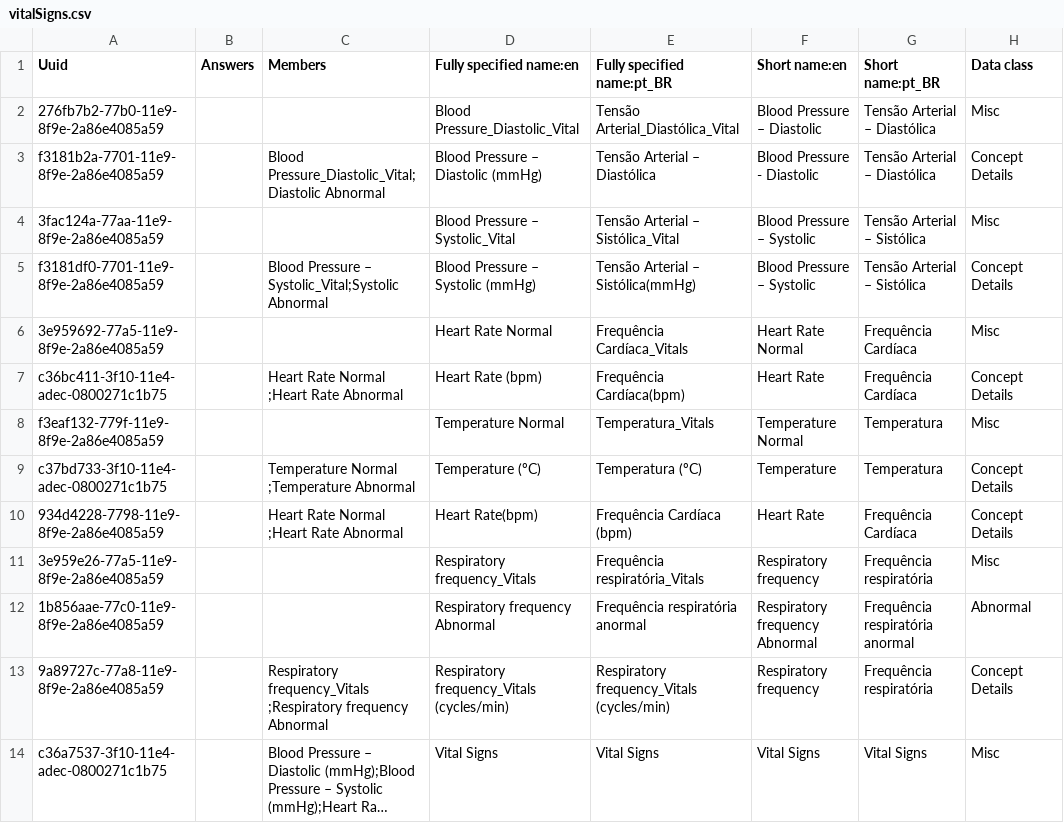
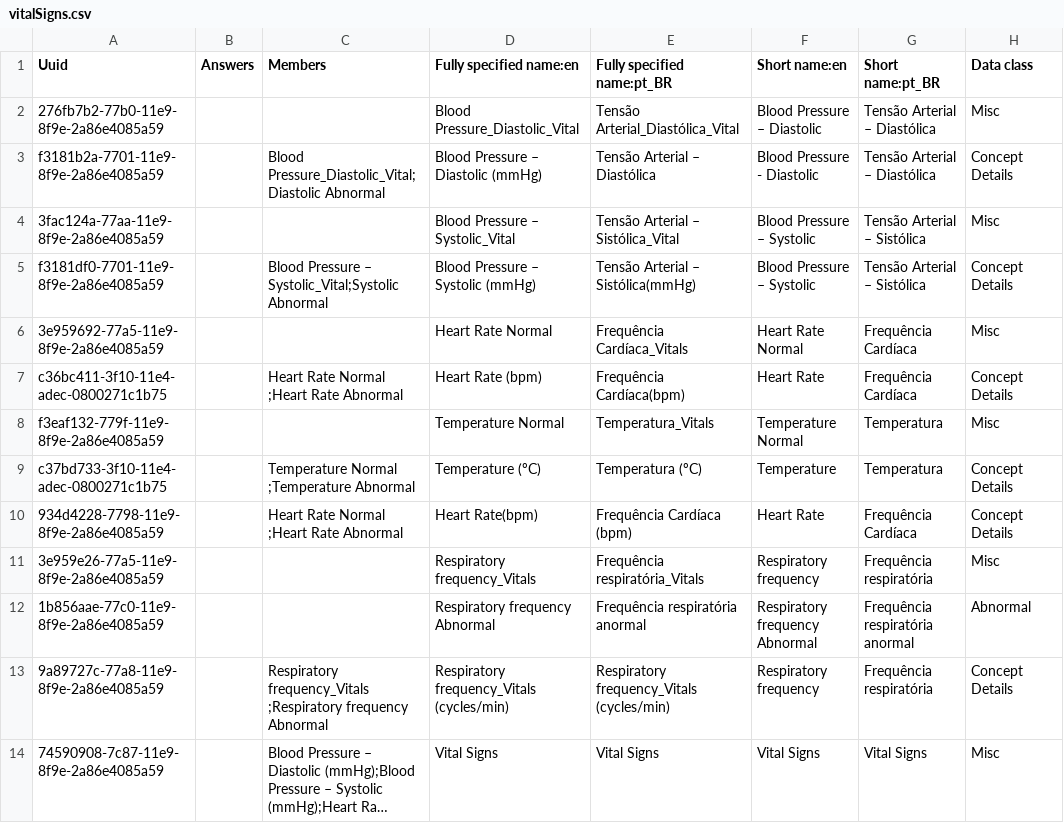
Before and after one commit to esaude/sesp-bahmni-metadata, a CSV file: configuration/concepts/vitalSigns.csv, drawn as a sheet; only a part is shown; long unchanged cells end in …; the diff names each change by its address in the sheet, - before the commit and + after, or states it on an @@ line.

Commit message:
Sushant Patil | MPOC-216 Updated Vital Signs

```diff
--- a/configuration/concepts/vitalSigns.csv
+++ b/configuration/concepts/vitalSigns.csv
-A14 (Uuid): c36a7537-3f10-11e4-adec-0800271c1b75
+A14 (Uuid): 74590908-7c87-11e9-8f9e-2a86e4085a59
```
